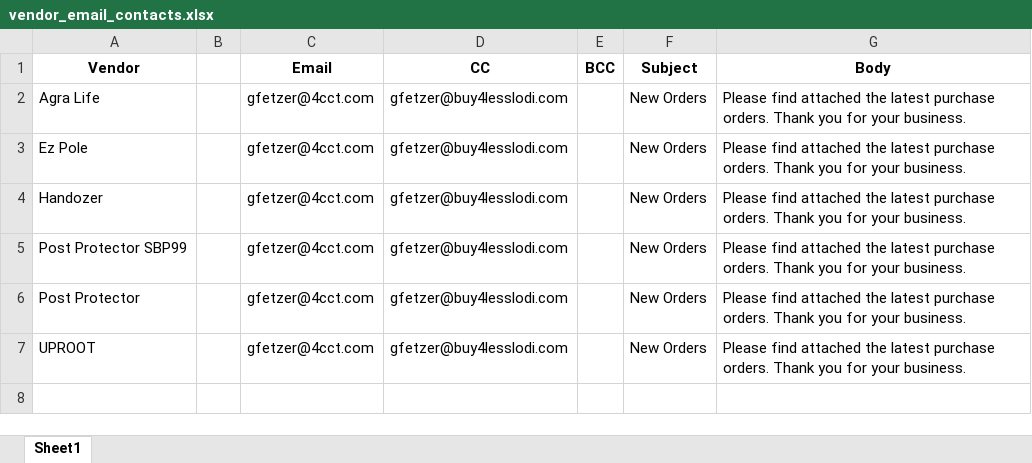
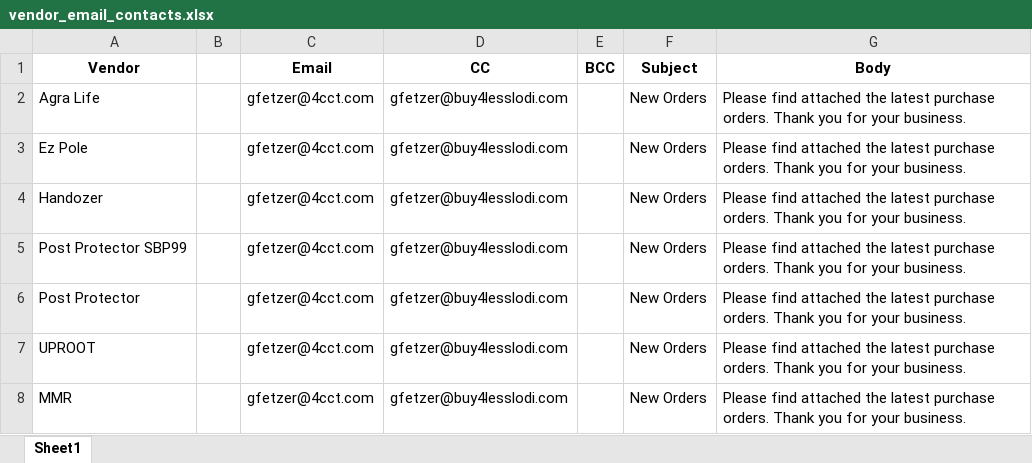
Before and after one commit to CornerstoneProductsGroup/Order-Splitter-v2, an Excel workbook: vendor_email_contacts.xlsx, sheet Sheet1, drawn as a sheet; values as stored, in another font and other column widths than the file's, no borders; the diff names each change by its address in the sheet, - before the commit and + after, or states it on an @@ line.

Commit message:
Add files via upload

```diff
--- a/vendor_email_contacts.xlsx (sheet Sheet1)
+++ b/vendor_email_contacts.xlsx (sheet Sheet1)
+row 8: MMR |  | gfetzer@4cct.com | gfetzer@buy4lesslodi.com |  | New Orders | Please find attached the latest purchase orders. Thank you for your business.
```
